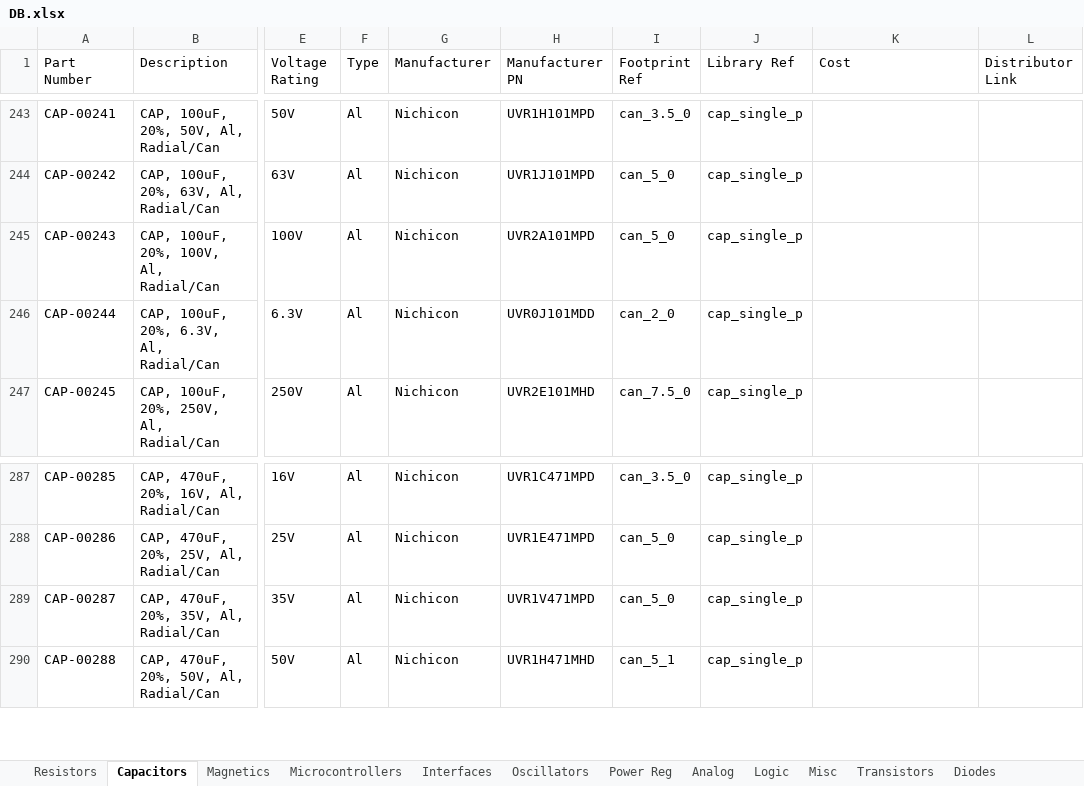
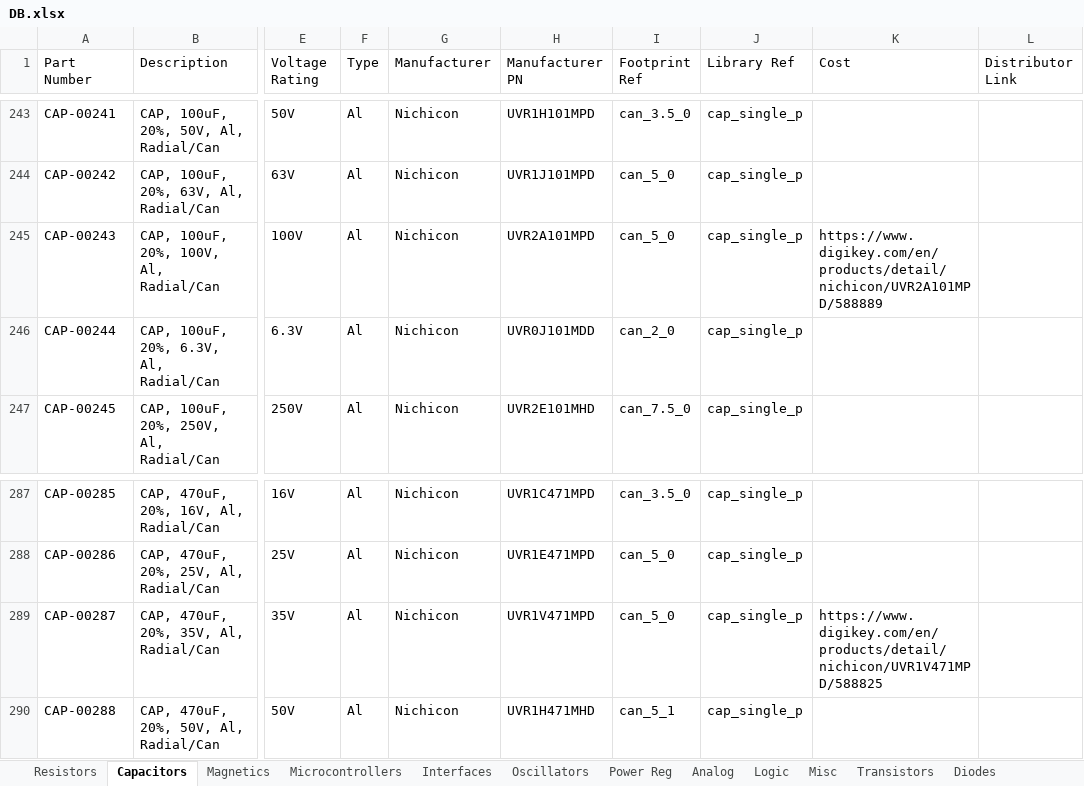
Before and after one commit to CWRUbotix/CWRUbotix_Altium_Library, an Excel workbook: DB.xlsx, sheet Capacitors, drawn as a sheet; only a part is shown, gaps mark what is left out; values as stored, in another font and other column widths than the file's, no borders; the diff names each change by its address in the sheet, - before the commit and + after, or states it on an @@ line.

```diff
--- a/DB.xlsx (sheet Capacitors)
+++ b/DB.xlsx (sheet Capacitors)
-K245 (Cost): (empty)
+K245 (Cost): https://www.digikey.com/en/products/detail/nichicon/UVR2A101MPD/588889
-K289 (Cost): (empty)
+K289 (Cost): https://www.digikey.com/en/products/detail/nichicon/UVR1V471MPD/588825
```
Also changed, not shown: sheet Magnetics, sheet Transistors, sheet Diodes, sheet Connectors, 6 other files.
